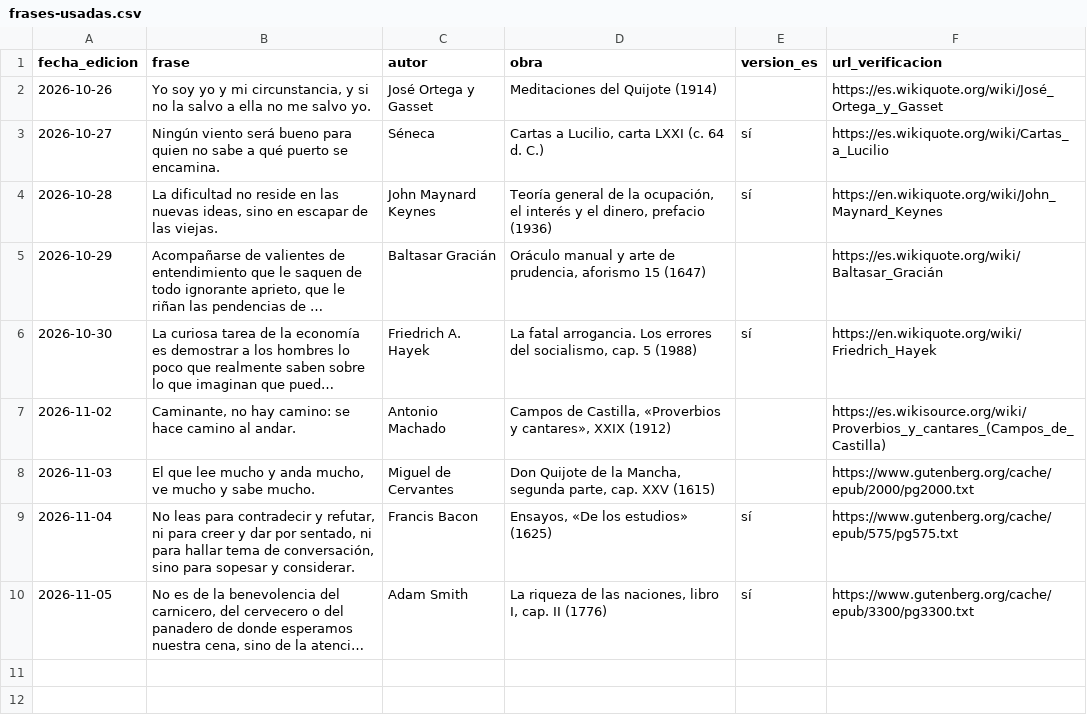
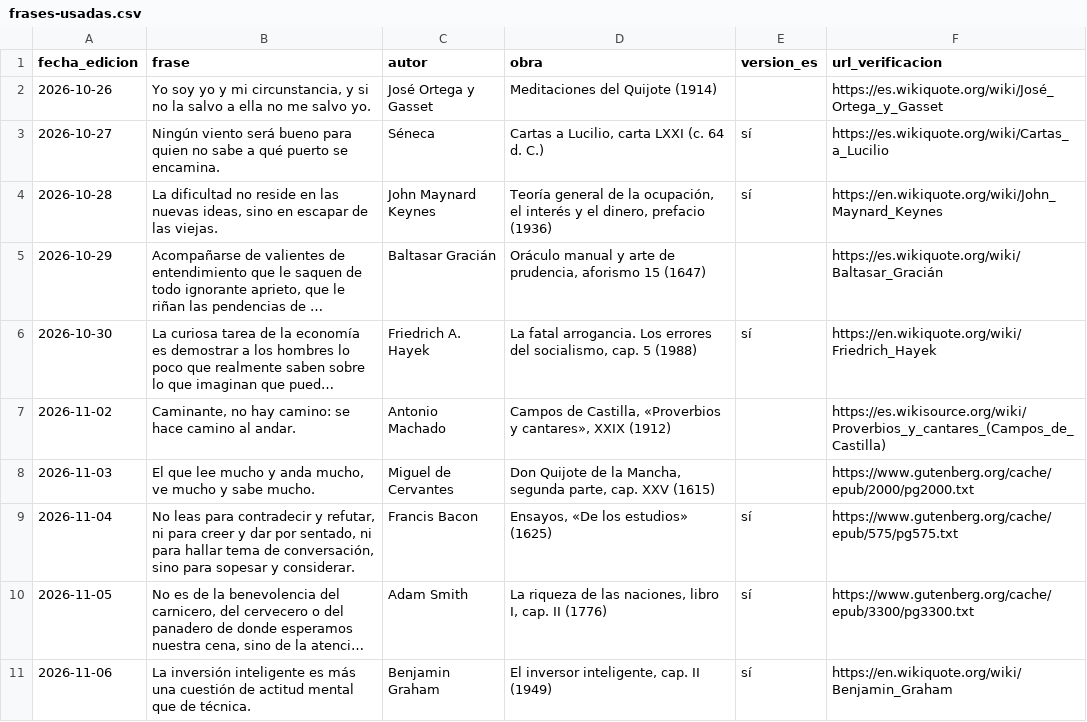
Before and after one commit to grupozenith001/noticiero-zenith, a CSV file: datos/frases-usadas.csv, drawn as a sheet; long unchanged cells end in …; the diff names each change by its address in the sheet, - before the commit and + after, or states it on an @@ line.

```diff
--- a/datos/frases-usadas.csv
+++ b/datos/frases-usadas.csv
+row 11: 2026-11-06 | La inversión inteligente es más una cuestión de actitud mental que de técnica. | Benjamin Graham | El inversor inteligente, cap. II (1949) | sí | https://en.wikiquote.org/wiki/Benjamin_Graham
```
Also changed, not shown: 6 other files.
